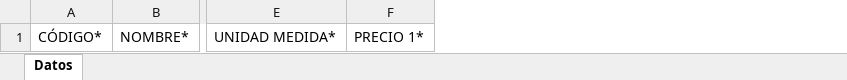
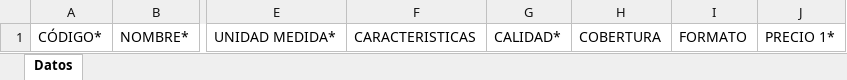
Before and after one commit to dscater/invepeso, an Excel workbook: public/files/formato_productos.xlsx, sheet Datos, drawn as a sheet; only a part is shown, gaps mark what is left out; values as stored, in another font and other column widths than the file's, no borders; the diff names each change by its address in the sheet, - before the commit and + after, or states it on an @@ line.

Commit message:
Datos de Productos

```diff
--- a/public/files/formato_productos.xlsx (sheet Datos)
+++ b/public/files/formato_productos.xlsx (sheet Datos)
+column F, row 1: CARACTERISTICAS
+column G, row 1: CALIDAD*
+column H, row 1: COBERTURA
+column I, row 1: FORMATO
```
Also changed, not shown: public/files/formato_producto_sucursals.xlsx, 19 other files.
